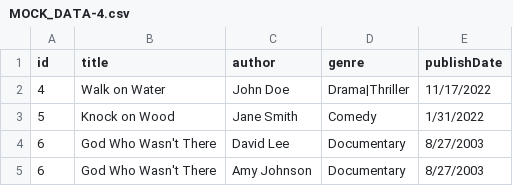
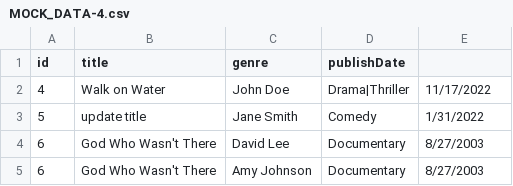
Before and after one commit to HS-pheng/DSA-MIDTERM, a CSV file: MOCK_DATA-4.csv, drawn as a sheet; only a part is shown.

```diff
--- a/MOCK_DATA-4.csv
+++ b/MOCK_DATA-4.csv
@@ -1,4 +1,4 @@
-id,title,author,genre,publishDate
+id,title,genre,publishDate
 4,Walk on Water,John Doe,Drama|Thriller,11/17/2022
-5,Knock on Wood,Jane Smith,Comedy,1/31/2022
+5,update title,Jane Smith,Comedy,1/31/2022
 6,God Who Wasn't There,David Lee,Documentary,8/27/2003
```
Also changed, not shown: 2 other files.
